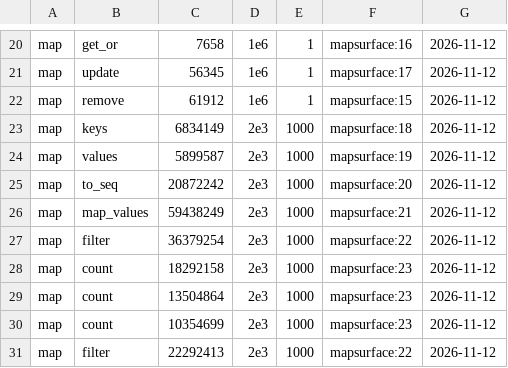
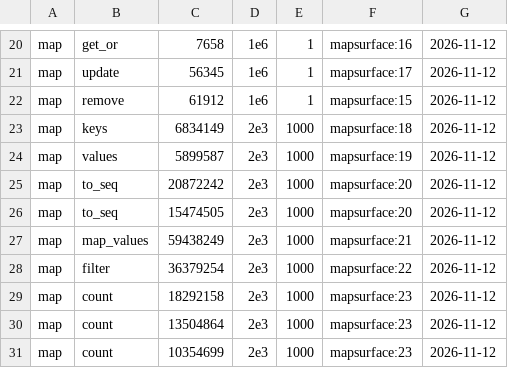
Before and after one commit to mezze-lang/mezze, a TSV file: perf/coverage.tsv, drawn as a sheet; only a part is shown, gaps mark what is left out; the shorter side is filled out with more unchanged rows; the diff names each change by its address in the sheet, - before the commit and + after, or states it on an @@ line.

```diff
--- a/perf/coverage.tsv
+++ b/perf/coverage.tsv
+row 26: map | to_seq | 15474505 | 2e3 | 1000 | mapsurface:20 | 2026-11-12
```
Also changed, not shown: 3 other files.
